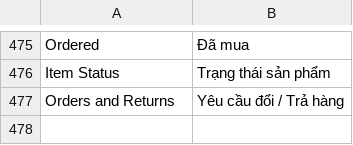
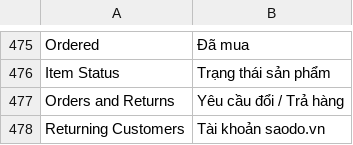
Before and after one commit to gonxhunter/giabao, a CSV file: app/locale/vi_VN/Mage_Customer.csv, drawn as a sheet; only a part is shown, gaps mark what is left out; the diff names each change by its address in the sheet, - before the commit and + after, or states it on an @@ line.

```diff
--- a/app/locale/vi_VN/Mage_Customer.csv
+++ b/app/locale/vi_VN/Mage_Customer.csv
+row 478: Returning Customers | Tài khoản saodo.vn
```
Also changed, not shown: app/locale/vi_VN/Mage_Checkout.csv, 15 other files.
